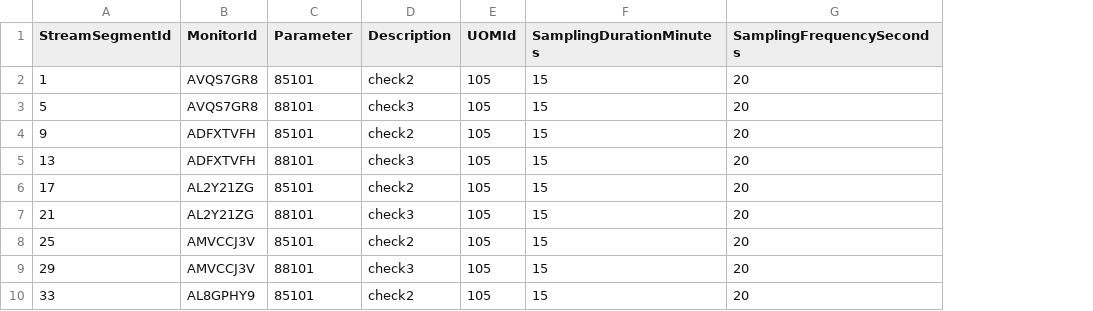
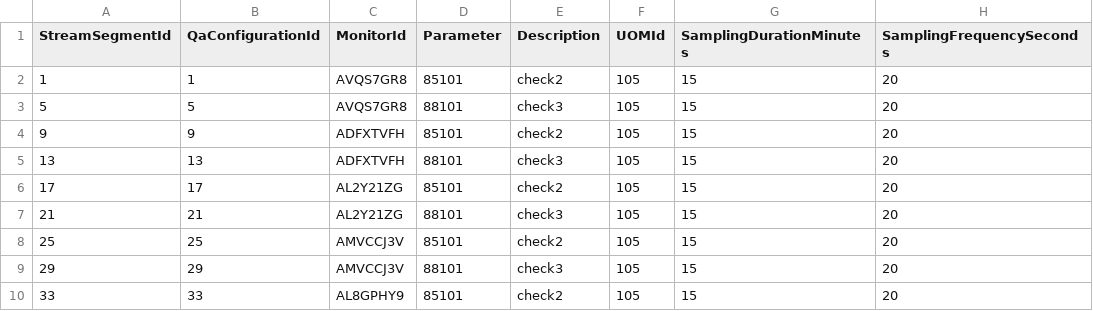
Before and after one commit to rhann1/QAQC_Pipeline, a CSV file: sample_QA_metadata/QC_SM_OneYear.csv, drawn as a sheet; only a part is shown; the diff names each change by its address in the sheet, - before the commit and + after, or states it on an @@ line.

Commit message:
enhanced performance on QC_core_test

```diff
--- a/sample_QA_metadata/QC_SM_OneYear.csv
+++ b/sample_QA_metadata/QC_SM_OneYear.csv
+column B (QaConfigurationId), rows 2-10: 1 | 5 | 9 | 13 | 17 | 21 | 25 | 29 | 33
```
Also changed, not shown: sample_QA_metadata/Sactest_QCMetadata_Final.csv, 5 other files.
